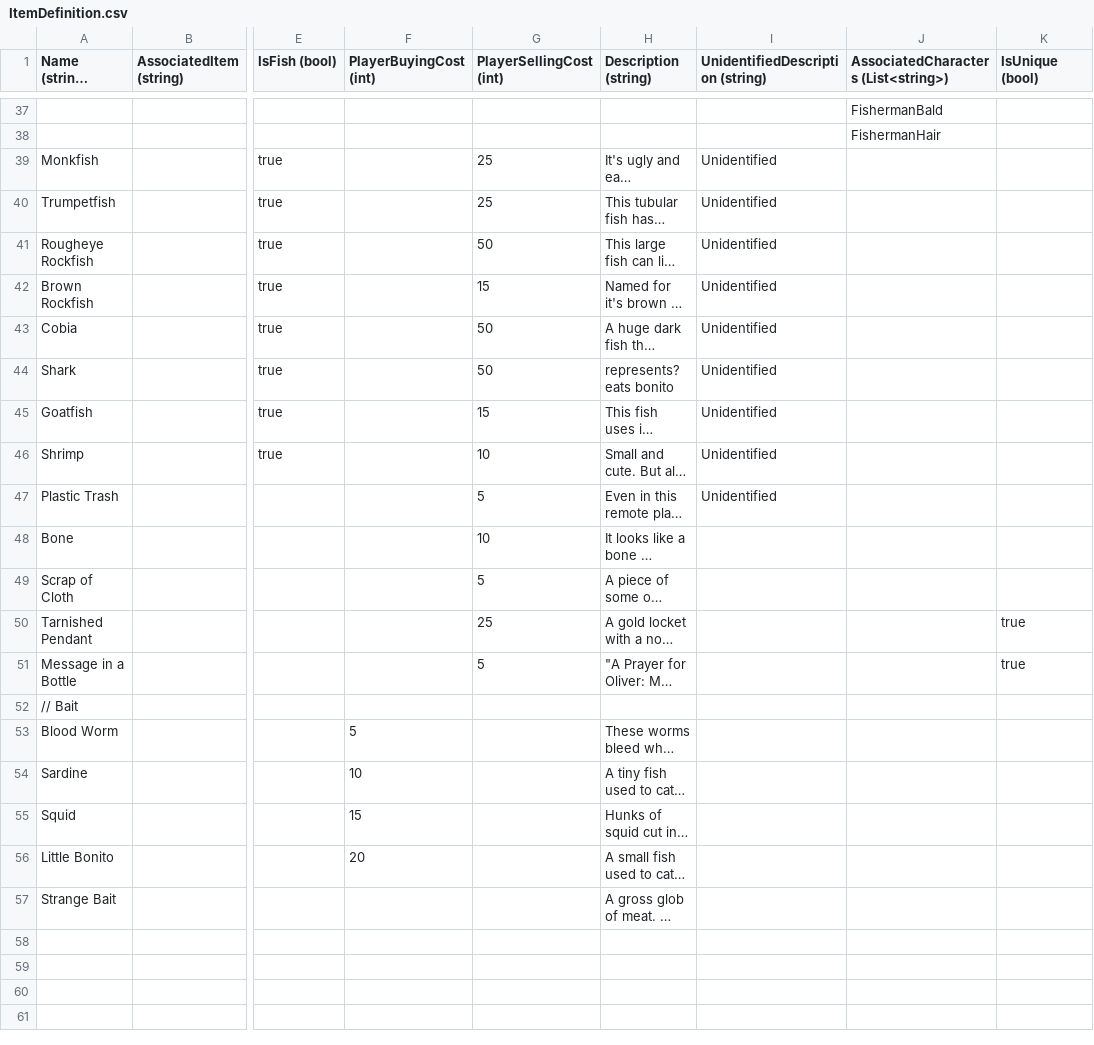
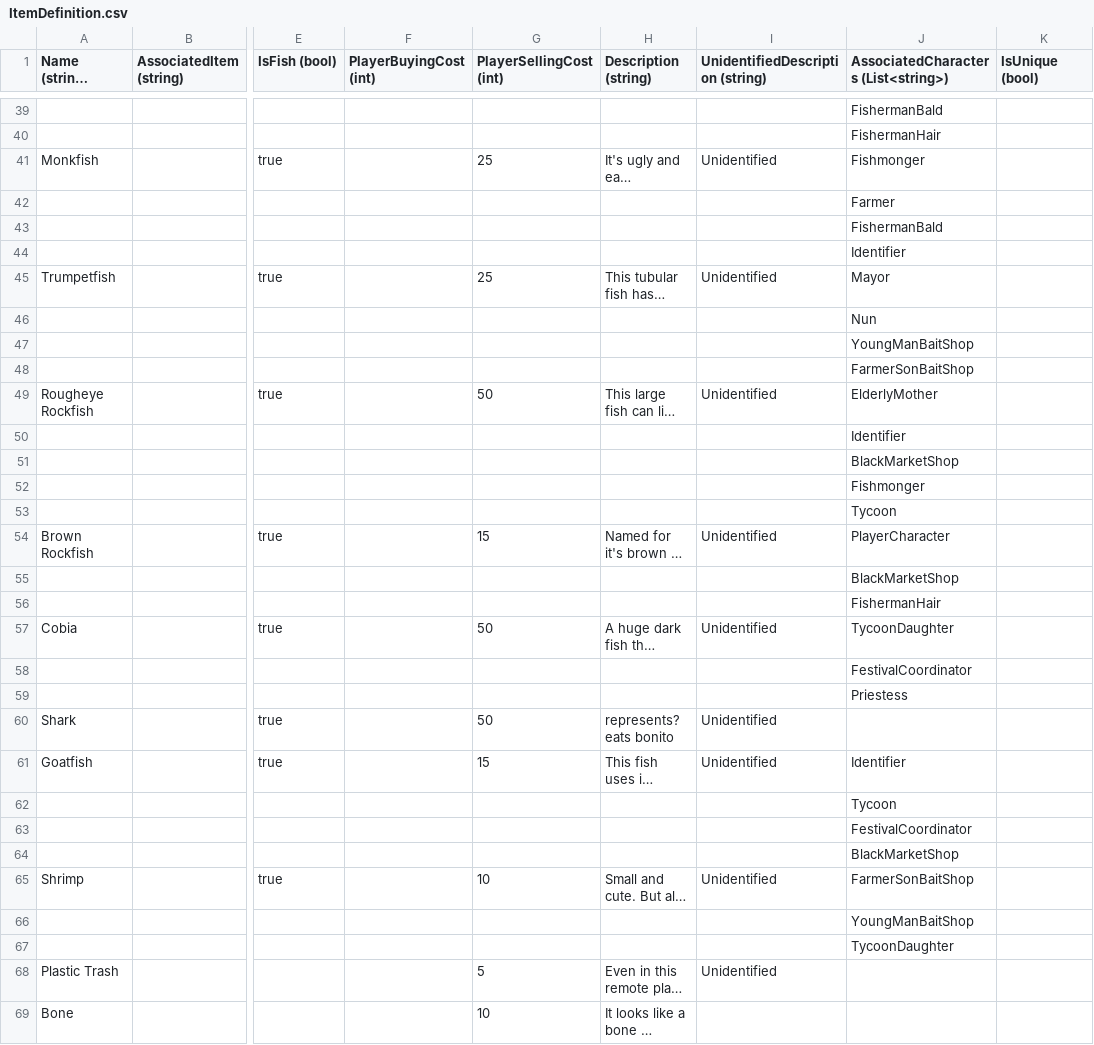
Before and after one commit to dantogno/FishStory, a CSV file: FishStory/FishStory/Content/GlobalContent/ItemDefinition.csv, drawn as a sheet; only a part is shown, gaps mark what is left out; the shorter side is filled out with more unchanged rows; long unchanged cells end in …; addresses are those after the commit; rows hold the shown columns only; the diff covers the shown part only; the diff names each change by its address in the sheet, - before the commit and + after, or states it on an @@ line.

Commit message:
added associated characters for each of the fish

```diff
--- a/FishStory/FishStory/Content/GlobalContent/ItemDefinition.csv
+++ b/FishStory/FishStory/Content/GlobalContent/ItemDefinition.csv
-J41: (empty)
+J41: Fishmonger
+row 42:  |  |  |  |  |  |  | Farmer
+row 43:  |  |  |  |  |  |  | FishermanBald
+row 44:  |  |  |  |  |  |  | Identifier
-J45: (empty)
+J45: Mayor
+row 46:  |  |  |  |  |  |  | Nun
+row 47:  |  |  |  |  |  |  | YoungManBaitShop
+row 48:  |  |  |  |  |  |  | FarmerSonBaitShop
-J49: (empty)
+J49: ElderlyMother
+row 50:  |  |  |  |  |  |  | Identifier
+row 51:  |  |  |  |  |  |  | BlackMarketShop
+row 52:  |  |  |  |  |  |  | Fishmonger
+row 53:  |  |  |  |  |  |  | Tycoon
-J54: (empty)
+J54: PlayerCharacter
+row 55:  |  |  |  |  |  |  | BlackMarketShop
+row 56:  |  |  |  |  |  |  | FishermanHair
-J57: (empty)
+J57: TycoonDaughter
+row 58:  |  |  |  |  |  |  | FestivalCoordinator
+row 59:  |  |  |  |  |  |  | Priestess
-J61: (empty)
+J61: Identifier
+row 62:  |  |  |  |  |  |  | Tycoon
+row 63:  |  |  |  |  |  |  | FestivalCoordinator
+row 64:  |  |  |  |  |  |  | BlackMarketShop
-J65: (empty)
+J65: FarmerSonBaitShop
+row 66:  |  |  |  |  |  |  | YoungManBaitShop
+row 67:  |  |  |  |  |  |  | TycoonDaughter
```
Also changed, not shown: 3 added rows, 1 removed row and 2 edited cells elsewhere in this file.
